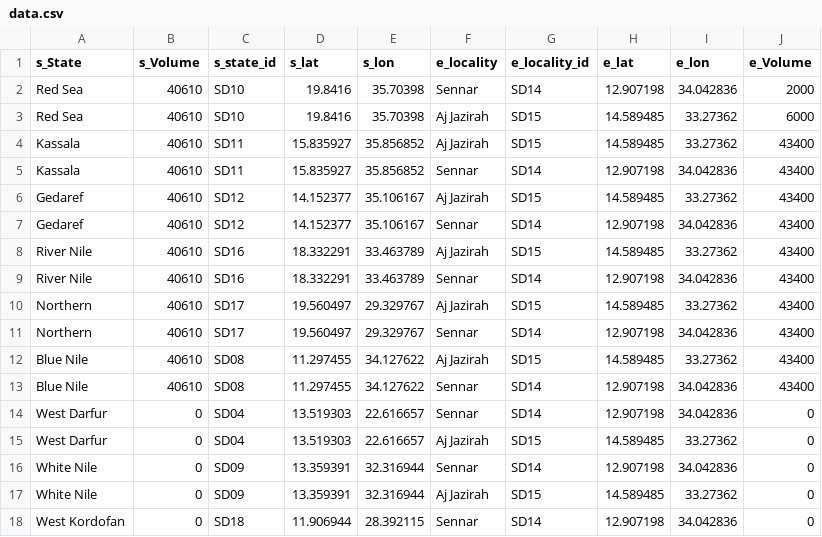
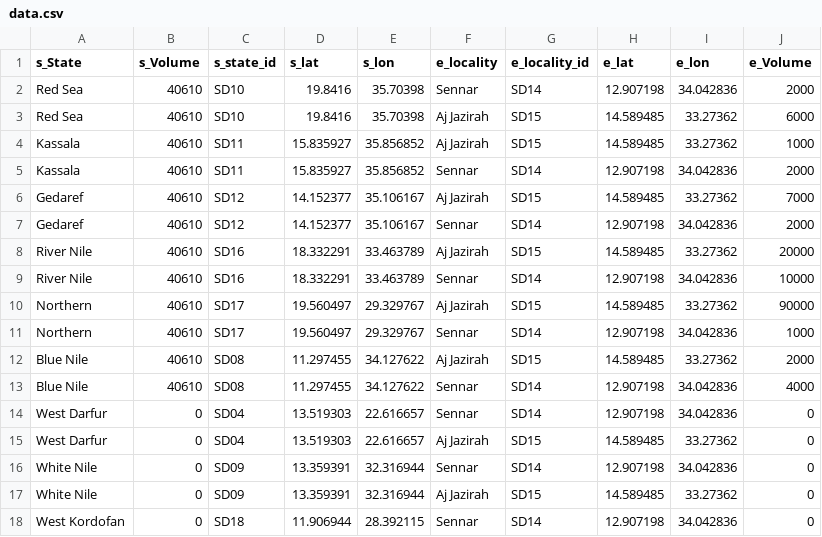
Before and after one commit to OmerOsman3016/returnees-flow-map, a CSV file: data/data.csv, drawn as a sheet; only a part is shown.

Commit message:
Update data.csv

```diff
--- a/data/data.csv
+++ b/data/data.csv
@@ -3,12 +3,12 @@ Red Sea,40610,SD10,19.8416,35.70398,Sennar,SD14,12.907198,34.042836,2000
 Red Sea,40610,SD10,19.8416,35.70398,Aj Jazirah,SD15,14.589485,33.27362,6000
-Kassala,40610,SD11,15.835927,35.856852,Aj Jazirah,SD15,14.589485,33.27362,43400
-Kassala,40610,SD11,15.835927,35.856852,Sennar,SD14,12.907198,34.042836,43400
-Gedaref,40610,SD12,14.152377,35.106167,Aj Jazirah,SD15,14.589485,33.27362,43400
-Gedaref,40610,SD12,14.152377,35.106167,Sennar,SD14,12.907198,34.042836,43400
-River Nile,40610,SD16,18.332291,33.463789,Aj Jazirah,SD15,14.589485,33.27362,43400
-River Nile,40610,SD16,18.332291,33.463789,Sennar,SD14,12.907198,34.042836,43400
-Northern,40610,SD17,19.560497,29.329767,Aj Jazirah,SD15,14.589485,33.27362,43400
-Northern,40610,SD17,19.560497,29.329767,Sennar,SD14,12.907198,34.042836,43400
-Blue Nile,40610,SD08,11.297455,34.127622,Aj Jazirah,SD15,14.589485,33.27362,43400
-Blue Nile,40610,SD08,11.297455,34.127622,Sennar,SD14,12.907198,34.042836,43400
+Kassala,40610,SD11,15.835927,35.856852,Aj Jazirah,SD15,14.589485,33.27362,1000
+Kassala,40610,SD11,15.835927,35.856852,Sennar,SD14,12.907198,34.042836,2000
+Gedaref,40610,SD12,14.152377,35.106167,Aj Jazirah,SD15,14.589485,33.27362,7000
+Gedaref,40610,SD12,14.152377,35.106167,Sennar,SD14,12.907198,34.042836,2000
+River Nile,40610,SD16,18.332291,33.463789,Aj Jazirah,SD15,14.589485,33.27362,20000
+River Nile,40610,SD16,18.332291,33.463789,Sennar,SD14,12.907198,34.042836,10000
+Northern,40610,SD17,19.560497,29.329767,Aj Jazirah,SD15,14.589485,33.27362,90000
+Northern,40610,SD17,19.560497,29.329767,Sennar,SD14,12.907198,34.042836,1000
+Blue Nile,40610,SD08,11.297455,34.127622,Aj Jazirah,SD15,14.589485,33.27362,2000
+Blue Nile,40610,SD08,11.297455,34.127622,Sennar,SD14,12.907198,34.042836,4000
 West Darfur,0,SD04,13.519303,22.616657,Sennar,SD14,12.907198,34.042836,0
```
